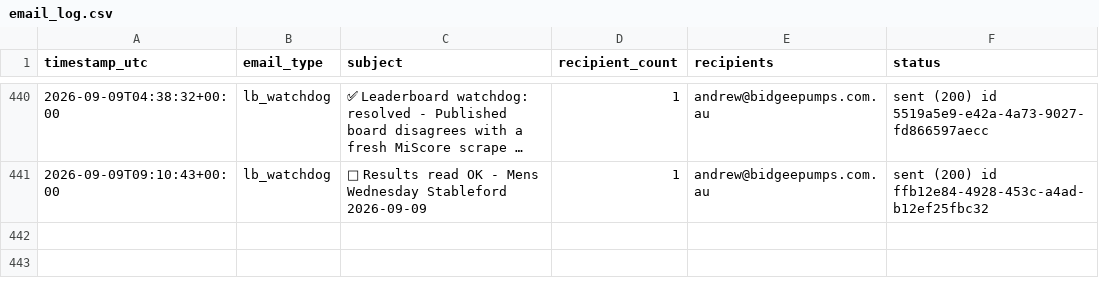
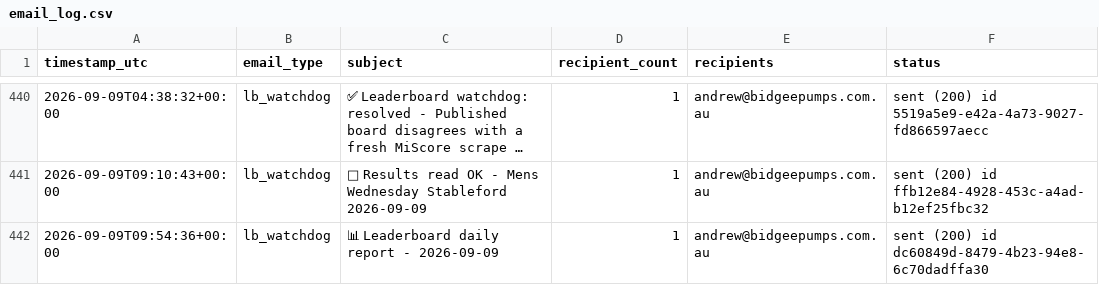
Before and after one commit to Bidgee182/wwcc-weather-page, a CSV file: data/email_log.csv, drawn as a sheet; only a part is shown, gaps mark what is left out; long unchanged cells end in …; the diff names each change by its address in the sheet, - before the commit and + after, or states it on an @@ line.

Commit message:
Leaderboard watchdog 2026-09-09T09:54:36Z

```diff
--- a/data/email_log.csv
+++ b/data/email_log.csv
+row 442: 2026-09-09T09:54:36+00:00 | lb_watchdog | 📊 Leaderboard daily report - 2026-09-09 | 1 | andrew@bidgeepumps.com.au | sent (200) id dc60849d-8479-4b23-94e8-6c70dadffa30
```
Also changed, not shown: 2 other files.
